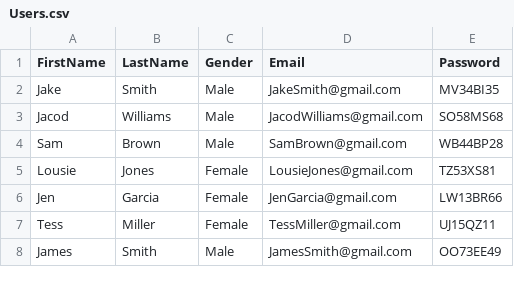
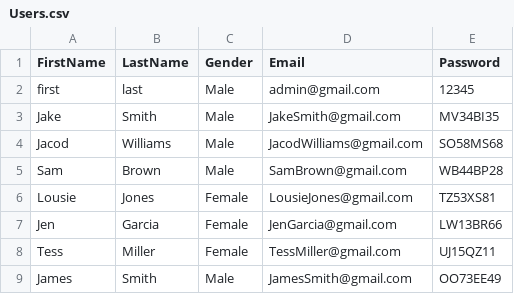
Before and after one commit to devd030703/DressSelector, a CSV file: database/Users.csv, drawn as a sheet; only a part is shown; the diff names each change by its address in the sheet, - before the commit and + after, or states it on an @@ line.

Commit message:
Update Users.csv

```diff
--- a/database/Users.csv
+++ b/database/Users.csv
+row 2: first | last | Male | admin@gmail.com | 12345
```
